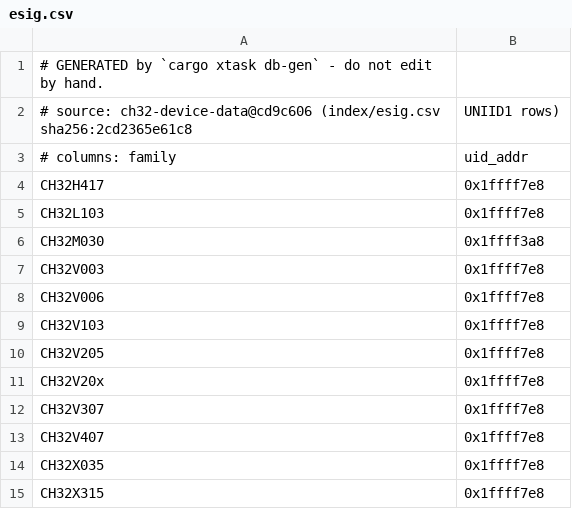
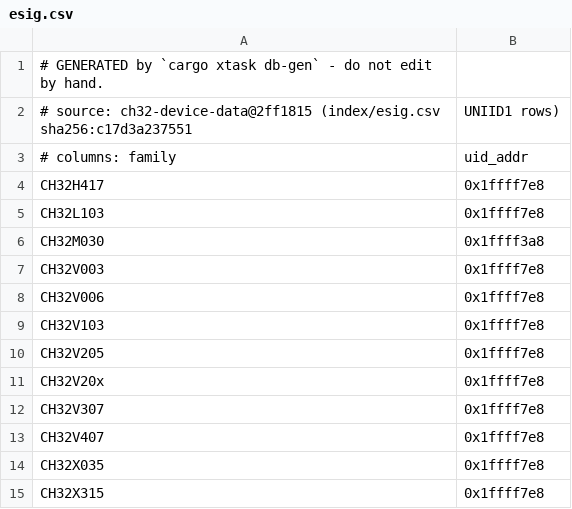
Before and after one commit to ch32-riscv-ug/ch32rv, a CSV file: crates/target/generated/esig.csv, drawn as a sheet.

```diff
--- a/crates/target/generated/esig.csv
+++ b/crates/target/generated/esig.csv
@@ -1,3 +1,3 @@
 # GENERATED by `cargo xtask db-gen` - do not edit by hand.
-# source: ch32-device-data@cd9c606 (index/esig.csv sha256:2cd2365e61c8, UNIID1 rows)
+# source: ch32-device-data@2ff1815 (index/esig.csv sha256:c17d3a237551, UNIID1 rows)
 # columns: family,uid_addr
```
Also changed, not shown: crates/target/generated/debug_wiring.csv, crates/target/generated/flash_geometry.csv, 13 other files.
